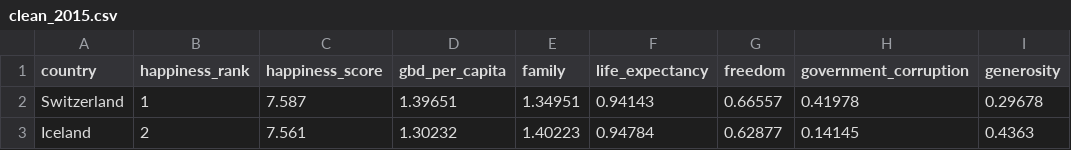
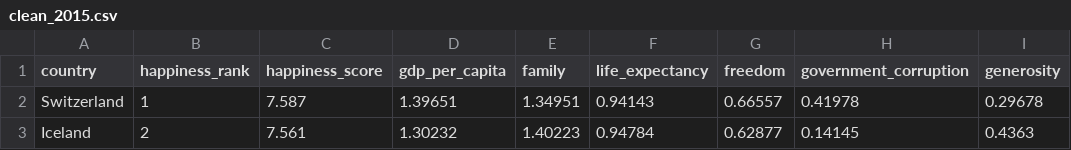
Before and after one commit to MadhurideviD/Mini_project_3, a CSV file: Clean_Datasets/clean_2015.csv, drawn as a sheet; only a part is shown; the diff names each change by its address in the sheet, - before the commit and + after, or states it on an @@ line.

```diff
--- a/Clean_Datasets/clean_2015.csv
+++ b/Clean_Datasets/clean_2015.csv
-D1: gbd_per_capita
+D1: gdp_per_capita
```
Also changed, not shown: Clean_Datasets/clean_2016.csv, Clean_Datasets/clean_2017.csv, 4 other files.
